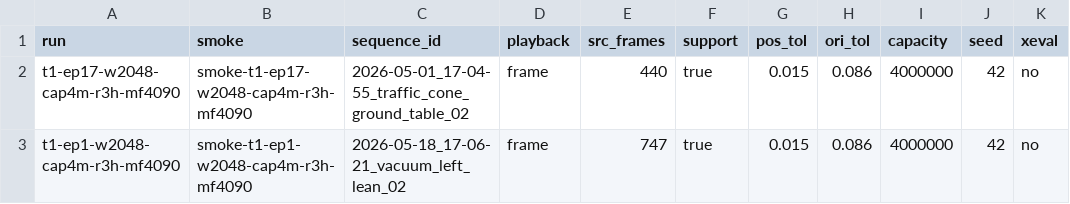
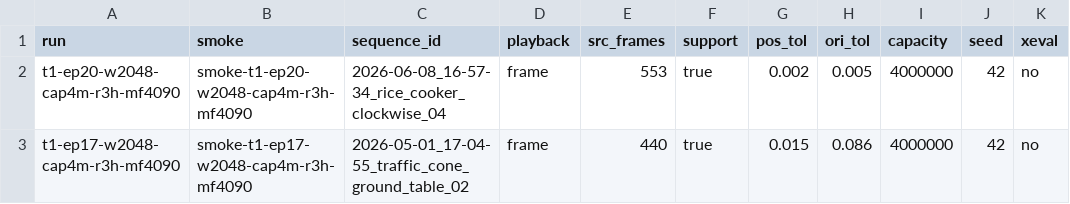
Before and after one commit to Manifold-ai/maniphys_lab_v2d_challenge, a TSV file: stages/policy/queues/mf4090_t1zq.expect.tsv, drawn as a sheet.

```diff
--- a/stages/policy/queues/mf4090_t1zq.expect.tsv
+++ b/stages/policy/queues/mf4090_t1zq.expect.tsv
@@ -1,3 +1,3 @@
 run	smoke	sequence_id	playback	src_frames	support	pos_tol	ori_tol	capacity	seed	xeval
+t1-ep20-w2048-cap4m-r3h-mf4090	smoke-t1-ep20-w2048-cap4m-r3h-mf4090	2026-06-08_16-57-34_rice_cooker_clockwise_04	frame	553	true	0.002	0.005	4000000	42	no
 t1-ep17-w2048-cap4m-r3h-mf4090	smoke-t1-ep17-w2048-cap4m-r3h-mf4090	2026-05-01_17-04-55_traffic_cone_ground_table_02	frame	440	true	0.015	0.086	4000000	42	no
-t1-ep1-w2048-cap4m-r3h-mf4090	smoke-t1-ep1-w2048-cap4m-r3h-mf4090	2026-05-18_17-06-21_vacuum_left_lean_02	frame	747	true	0.015	0.086	4000000	42	no
```
Also changed, not shown: stages/evaluate/exports/cand_t1_t1zq_mf4090.tsv, 5 other files.
